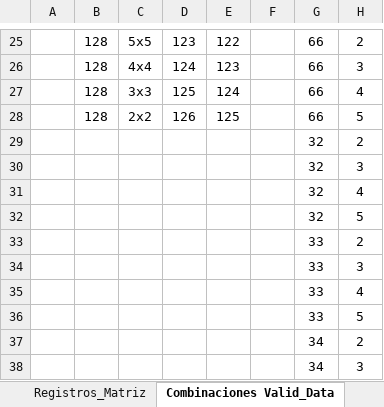
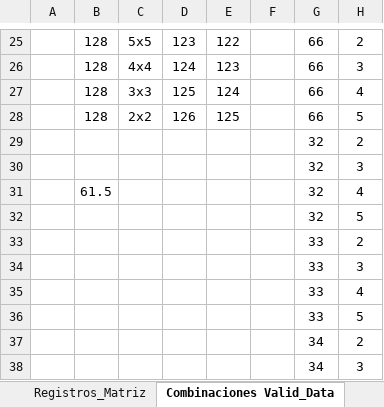
Before and after one commit to kukugu1/Convolution_v2, an Excel workbook: Operaciones prueba y combinaciones de valores de máquinas de estado.xlsx, sheet Combinaciones Valid_Data, drawn as a sheet; only a part is shown, gaps mark what is left out; values as stored, in another font and other column widths than the file's, no borders; table styles not drawn; the diff names each change by its address in the sheet, - before the commit and + after, or states it on an @@ line.

Commit message:
Cambios Valid_Data

```diff
--- a/Operaciones prueba y combinaciones de valores de máquinas de estado.xlsx (sheet Combinaciones Valid_Data)
+++ b/Operaciones prueba y combinaciones de valores de máquinas de estado.xlsx (sheet Combinaciones Valid_Data)
-B31: (empty)
+B31: 61.5
```
Also changed, not shown: sheet Registros_Matriz, charts or pictures, 6 other files.
